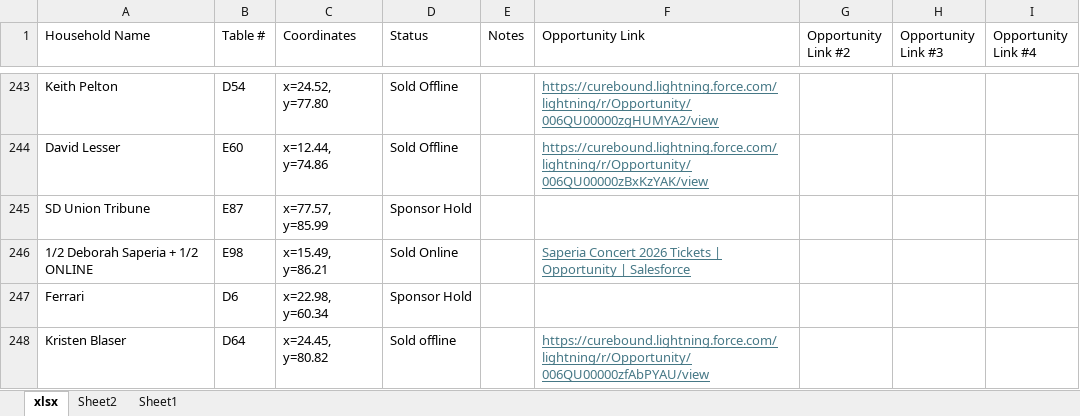
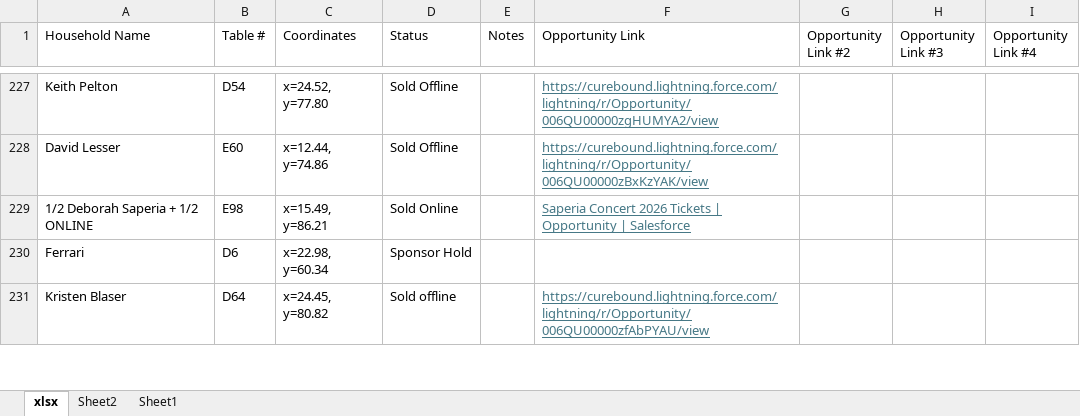
Before and after one commit to jestr-collab/TableTracker, an Excel workbook: Pinktabletrackerlocal.xlsx, sheet xlsx, drawn as a sheet; only a part is shown, gaps mark what is left out; values as stored, in another font and other column widths than the file's, no borders; removed rows and columns are numbered as before the commit, all else as after; the diff covers the shown part only; the diff names each change by its address in the sheet, - before the commit and + after, or states it on an @@ line.

```diff
--- a/Pinktabletrackerlocal.xlsx (sheet xlsx)
+++ b/Pinktabletrackerlocal.xlsx (sheet xlsx)
-row 245: SD Union Tribune | E87 | x=77.57, y=85.99 | Sponsor Hold
```
Also changed, not shown: 19 added rows, 17 removed rows, 1 moved row and 7 edited cells elsewhere in this sheet.
